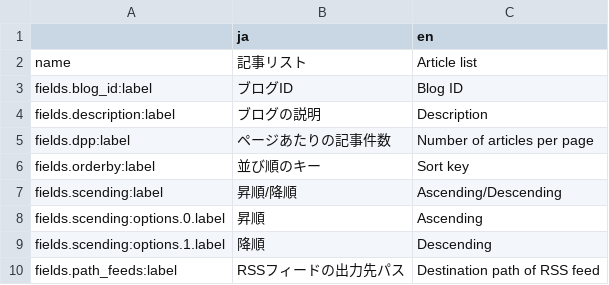
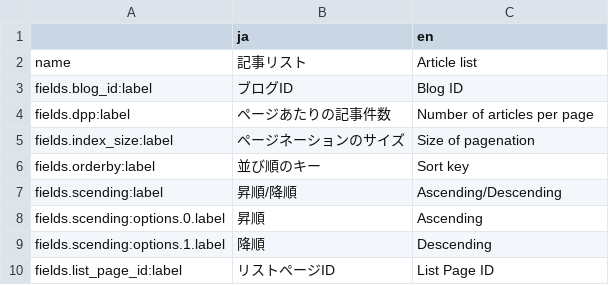
Before and after one commit to pickles2/px2-blog-kit, a CSV file: broccoli_modules/blog-kit/list-page/article-list/language.csv, drawn as a sheet.

Commit message:
$blog->generate_feeds() を追加: RSSフィード生成のインターフェイスを分離した (2) : Broccoliモジュールの修正

```diff
--- a/broccoli_modules/blog-kit/list-page/article-list/language.csv
+++ b/broccoli_modules/blog-kit/list-page/article-list/language.csv
@@ -3,4 +3,4 @@
 "fields.blog_id:label","ブログID","Blog ID"
-"fields.description:label","ブログの説明","Description"
 "fields.dpp:label","ページあたりの記事件数","Number of articles per page"
+"fields.index_size:label","ページネーションのサイズ","Size of pagenation"
 "fields.orderby:label","並び順のキー","Sort key"
@@ -9,2 +9,2 @@
 "fields.scending:options.1.label","降順","Descending"
-"fields.path_feeds:label","RSSフィードの出力先パス","Destination path of RSS feed"
+"fields.list_page_id:label","リストページID","List Page ID"
```
Also changed, not shown: 7 other files.
